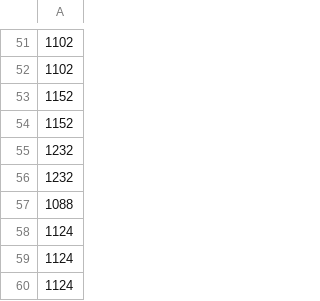
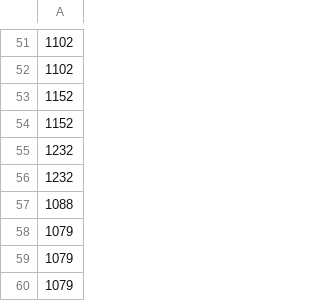
Before and after one commit to chrisyuspithk-bot/PTCG-AI-Battle-Challenge-Strategy-Alt, a CSV file: strategy_report/deck.csv, drawn as a sheet; only a part is shown, gaps mark what is left out.

```diff
--- a/strategy_report/deck.csv
+++ b/strategy_report/deck.csv
@@ -57,4 +57,4 @@
 1088
-1124
-1124
-1124
+1079
+1079
+1079
```
Also changed, not shown: 7 other files.
